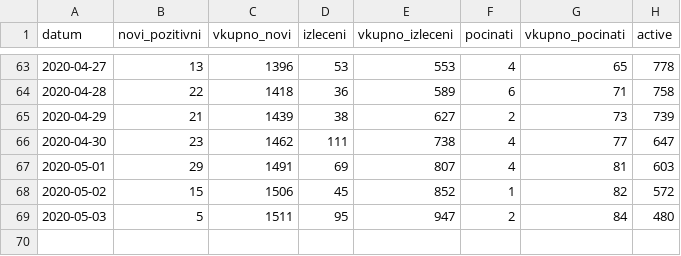
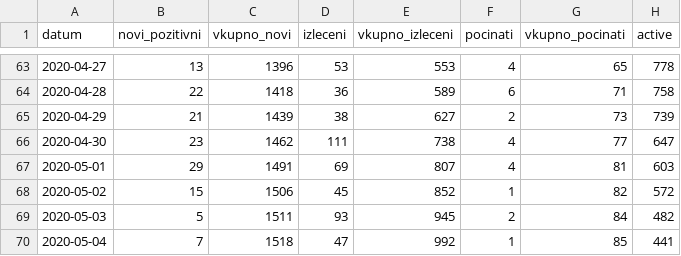
Before and after one commit to Sinisha12/ML_DL, a CSV file: corona/corona_north_macedonia.csv, drawn as a sheet; only a part is shown, gaps mark what is left out.

```diff
--- a/corona/corona_north_macedonia.csv
+++ b/corona/corona_north_macedonia.csv
@@ -68,2 +68,3 @@ datum,novi_pozitivni,vkupno_novi,izleceni,vkupno_izleceni,pocinati,vkupno_pocina
 2020-05-02,15,1506,45,852,1,82,572
-2020-05-03,5,1511,95,947,2,84,480
+2020-05-03,5,1511,93,945,2,84,482
+2020-05-04,7,1518,47,992,1,85,441
```
Also changed, not shown: 2 other files.
